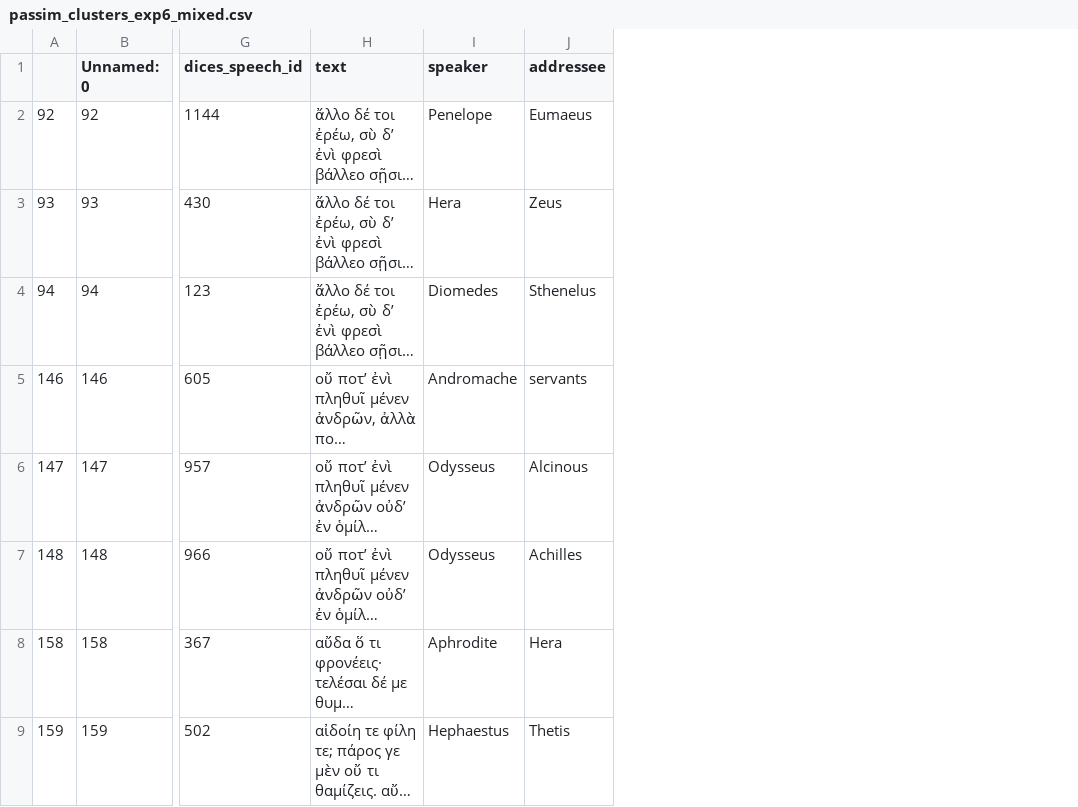
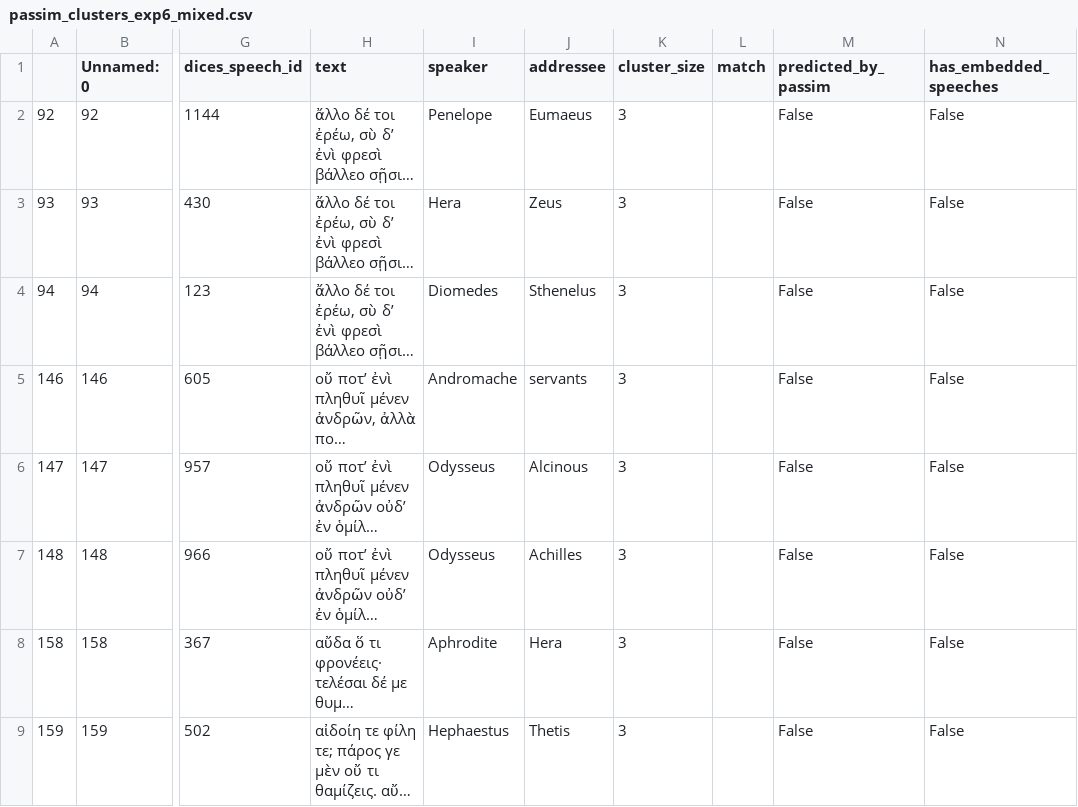
Before and after one commit to mromanello/repetitions-homeric-speeches, a CSV file: data/output/passim_clusters_exp6_mixed.csv, drawn as a sheet; only a part is shown, gaps mark what is left out; long unchanged cells end in …; the diff names each change by its address in the sheet, - before the commit and + after, or states it on an @@ line.

Commit message:
added columns cluster_size and has_embedded_speeches to the CSV output

```diff
--- a/data/output/passim_clusters_exp6_mixed.csv
+++ b/data/output/passim_clusters_exp6_mixed.csv
+column K (cluster_size), rows 2-9: all 3
+column L (match), empty
+column M (predicted_by_passim), rows 2-9: all False
+column N (has_embedded_speeches), rows 2-9: all False
```
Also changed, not shown: 2 other files.
